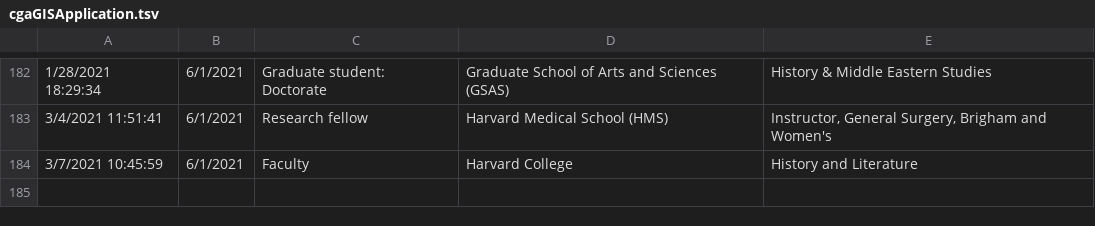
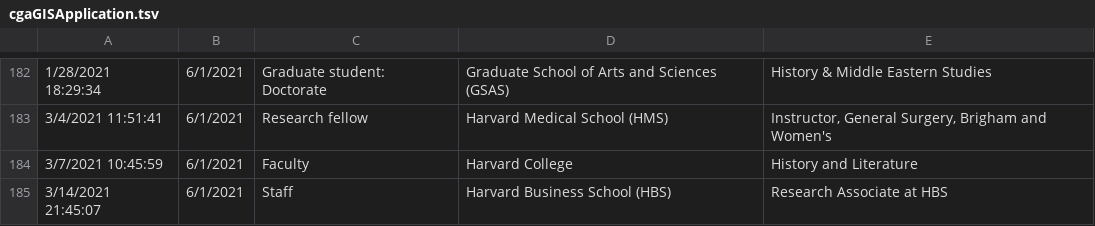
Before and after one commit to IQSS/iqss-metrics-dashboard, a TSV file: assets/data/cgaGISApplication.tsv, drawn as a sheet; only a part is shown, gaps mark what is left out; the diff names each change by its address in the sheet, - before the commit and + after, or states it on an @@ line.

```diff
--- a/assets/data/cgaGISApplication.tsv
+++ b/assets/data/cgaGISApplication.tsv
+row 185: 3/14/2021 21:45:07 | 6/1/2021 | Staff | Harvard Business School (HBS) | Research Associate at HBS
```
Also changed, not shown: assets/data/cgaContact.tsv, assets/data/cgaEventRegistration.tsv, 6 other files.
